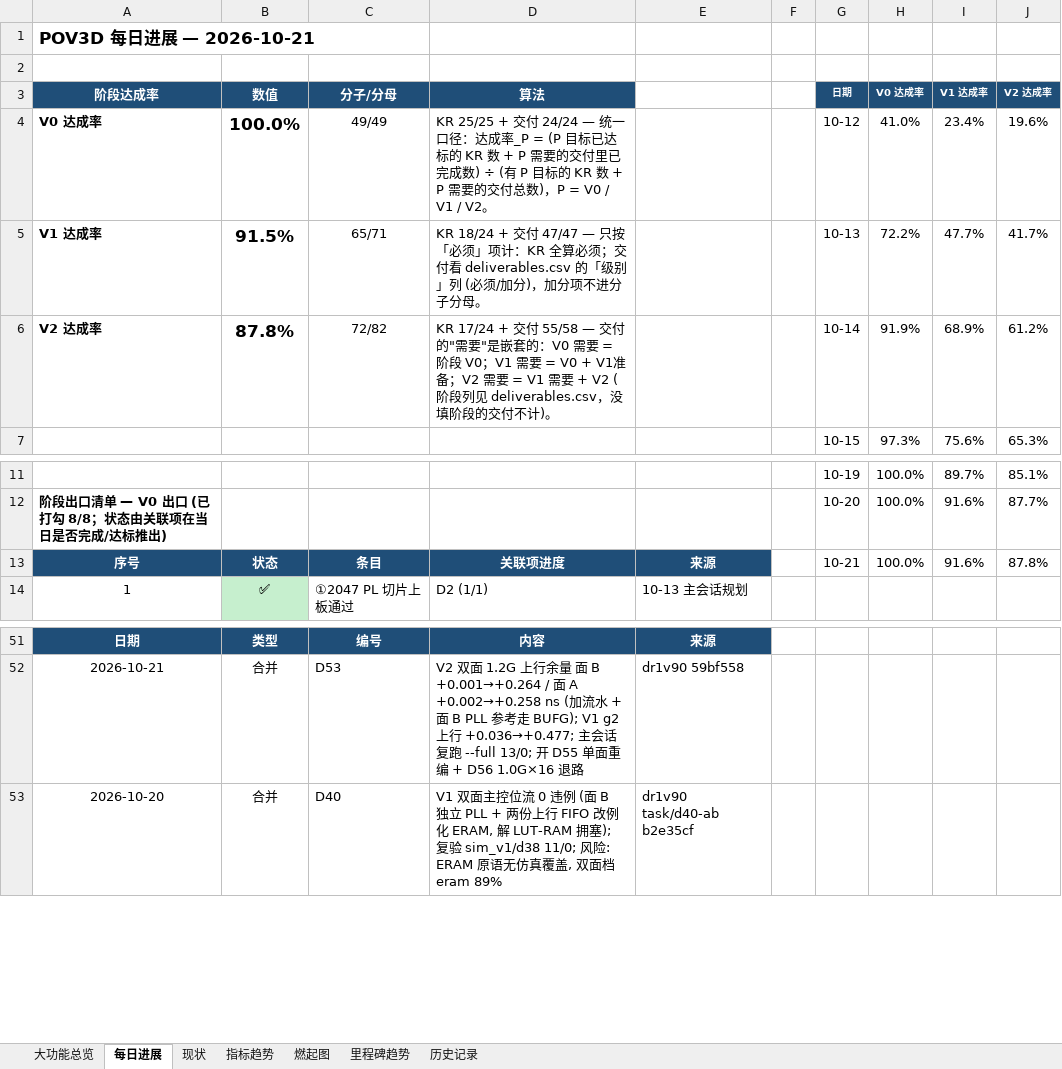
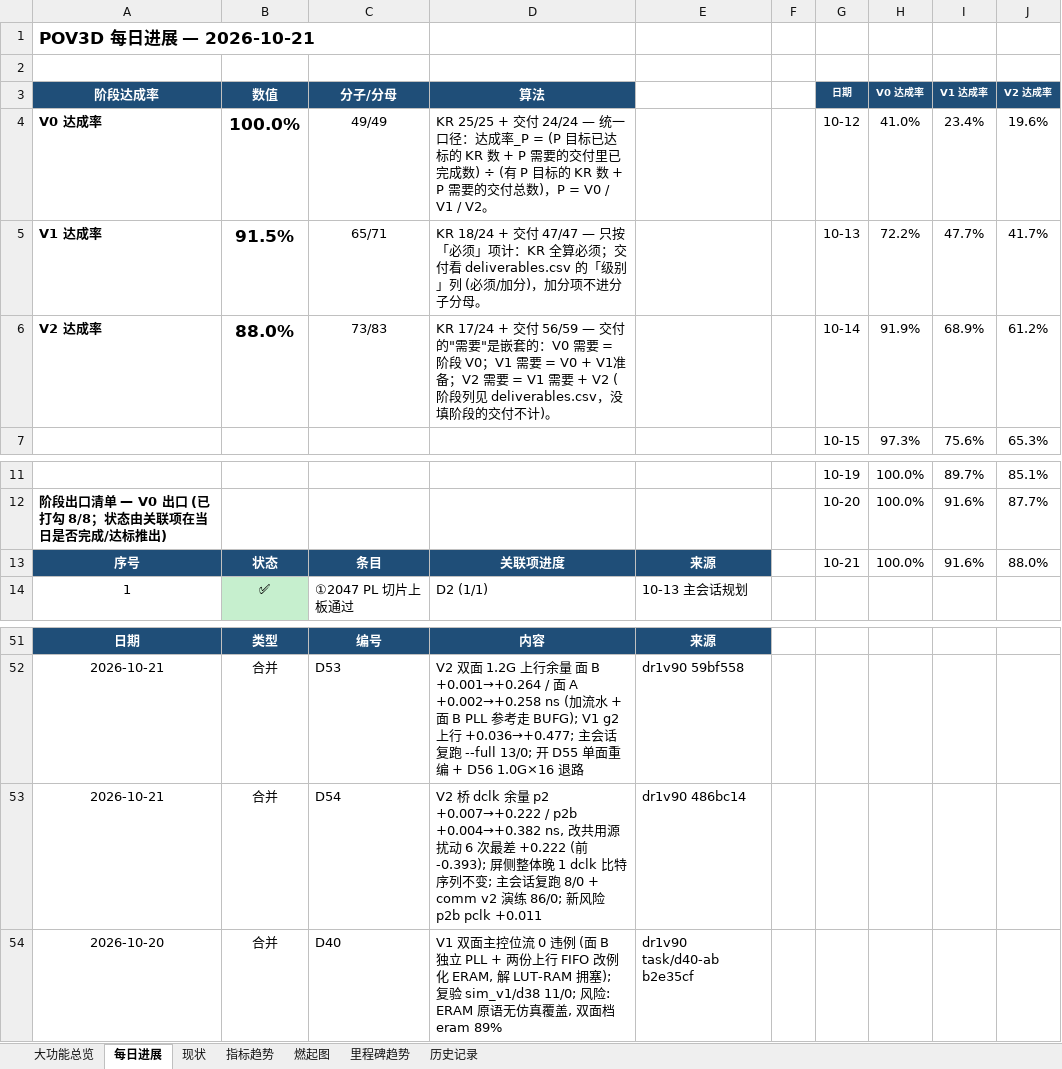
Before and after one commit to kiujkiu/zynq_pov, an Excel workbook: docs/progress/显性目的进度_2026-10-21.xlsx, sheet 每日进展, drawn as a sheet; only a part is shown, gaps mark what is left out; values as stored, in another font and other column widths than the file's, no borders; charts and pictures not drawn; the diff names each change by its address in the sheet, - before the commit and + after, or states it on an @@ line.

```diff
--- a/docs/progress/显性目的进度_2026-10-21.xlsx (sheet 每日进展)
+++ b/docs/progress/显性目的进度_2026-10-21.xlsx (sheet 每日进展)
-B6 (数值): 87.8%
+B6 (数值): 88.0%
-C6 (分子/分母): 72/82
+C6 (分子/分母): 73/83
-D6 (算法): …+ 交付 55/58 — 交付的…
+D6 (算法): …+ 交付 56/59 — 交付的…
-J13 (V2 达成率): 87.8%
+J13 (V2 达成率): 88.0%
+row 53: 2026-10-21 | 合并 | D54 | V2 桥 dclk 余量 p2 +0.007→+0.222 / p2b +0.004→+0.382 ns, 改共用源扰动 6 次最差 +0.222 (前 -0.393); 屏侧整体晚 1 dclk 比特序列不变; 主会话复跑 8/0 + comm v2 演练 86/0; 新风险 p2b pclk +0.011 | dr1v90 486bc14
```
Also changed, not shown: sheet 燃起图, sheet 大功能总览, 7 other files.
